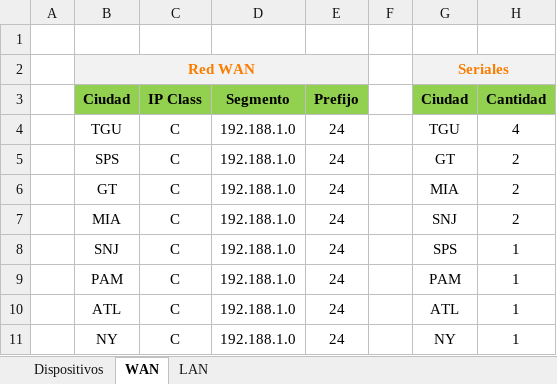
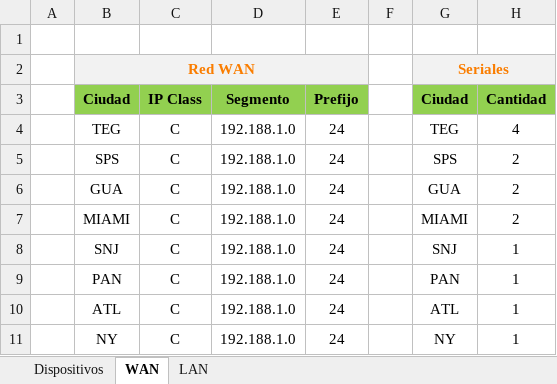
Before and after one commit to Jafectnez/Proyecto-Redes, an Excel workbook: TablaG5.xlsx, sheet WAN, drawn as a sheet; only a part is shown; values as stored, in another font and other column widths than the file's, no borders; the diff names each change by its address in the sheet, - before the commit and + after, or states it on an @@ line.

```diff
--- a/TablaG5.xlsx (sheet WAN)
+++ b/TablaG5.xlsx (sheet WAN)
-B4 (Ciudad): TGU
+B4 (Ciudad): TEG
-G4 (Ciudad): TGU
+G4 (Ciudad): TEG
-G5 (Ciudad): GT
+G5 (Ciudad): SPS
-B6 (Ciudad): GT
+B6 (Ciudad): GUA
-G6 (Ciudad): MIA
+G6 (Ciudad): GUA
-B7 (Ciudad): MIA
+B7 (Ciudad): MIAMI
-G7 (Ciudad): SNJ
+G7 (Ciudad): MIAMI
-G8 (Ciudad): SPS
+G8 (Ciudad): SNJ
-B9 (Ciudad): PAM
+B9 (Ciudad): PAN
-G9 (Ciudad): PAM
+G9 (Ciudad): PAN
```
Also changed, not shown: sheet LAN, sheet Dispositivos.
